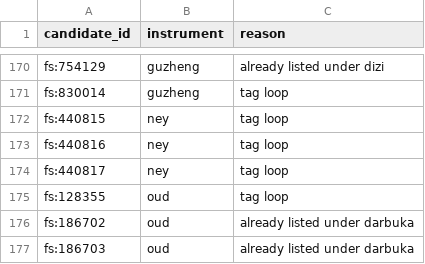
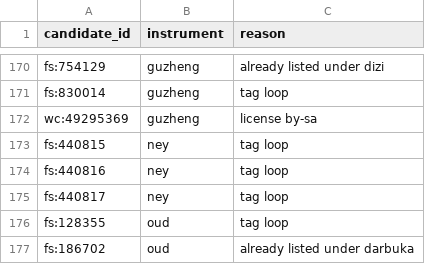
Before and after one commit to SLG2006/non-western-instruments, a CSV file: data/rejected.csv, drawn as a sheet; only a part is shown, gaps mark what is left out; the shorter side is filled out with more unchanged rows.

```diff
--- a/data/rejected.csv
+++ b/data/rejected.csv
@@ -171,2 +171,3 @@ fs:754129,guzheng,already listed under dizi
 fs:830014,guzheng,tag loop
+wc:49295369,guzheng,license by-sa
 fs:440815,ney,tag loop
```
Also changed, not shown: data/approved.csv, data/candidates/guzheng.csv.
